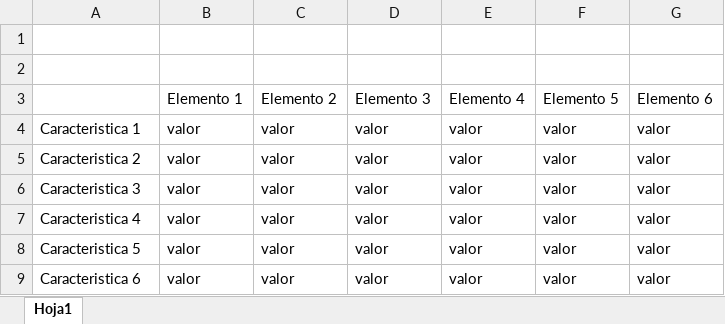
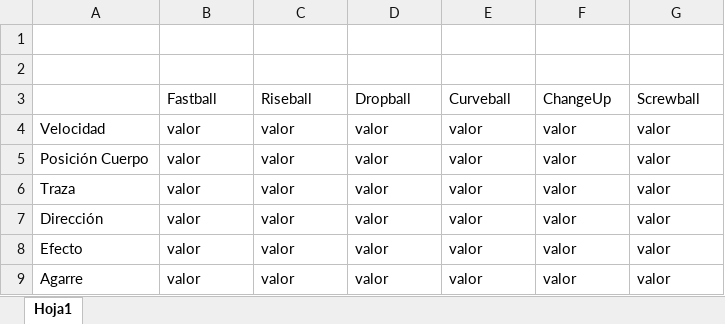
Before and after one commit to Bloodclot24/fallas-softbol-tp, an Excel workbook: Terminos/Emparrillado.xlsx, sheet Hoja1, drawn as a sheet; values as stored, in another font and other column widths than the file's, no borders; removed rows and columns are numbered as before the commit, all else as after; the diff names each change by its address in the sheet, - before the commit and + after, or states it on an @@ line.

Commit message:
pase todo al informe, falta completar cositas y el emparrillado

```diff
--- a/Terminos/Emparrillado.xlsx (sheet Hoja1)
+++ b/Terminos/Emparrillado.xlsx (sheet Hoja1)
-row 3:  | Elemento 1 | Elemento 2 | Elemento 3 | Elemento 4 | Elemento 5 | Elemento 6
+row 3:  | Fastball | Riseball | Dropball | Curveball | ChangeUp | Screwball
-A4: Caracteristica 1
+A4: Velocidad
-A5: Caracteristica 2
+A5: Posición Cuerpo
-A6: Caracteristica 3
+A6: Traza
-A7: Caracteristica 4
+A7: Dirección
-A8: Caracteristica 5
+A8: Efecto
-A9: Caracteristica 6
+A9: Agarre
```
Also changed, not shown: Terminos/Conceptualizacion.xlsx, 2 other files.
